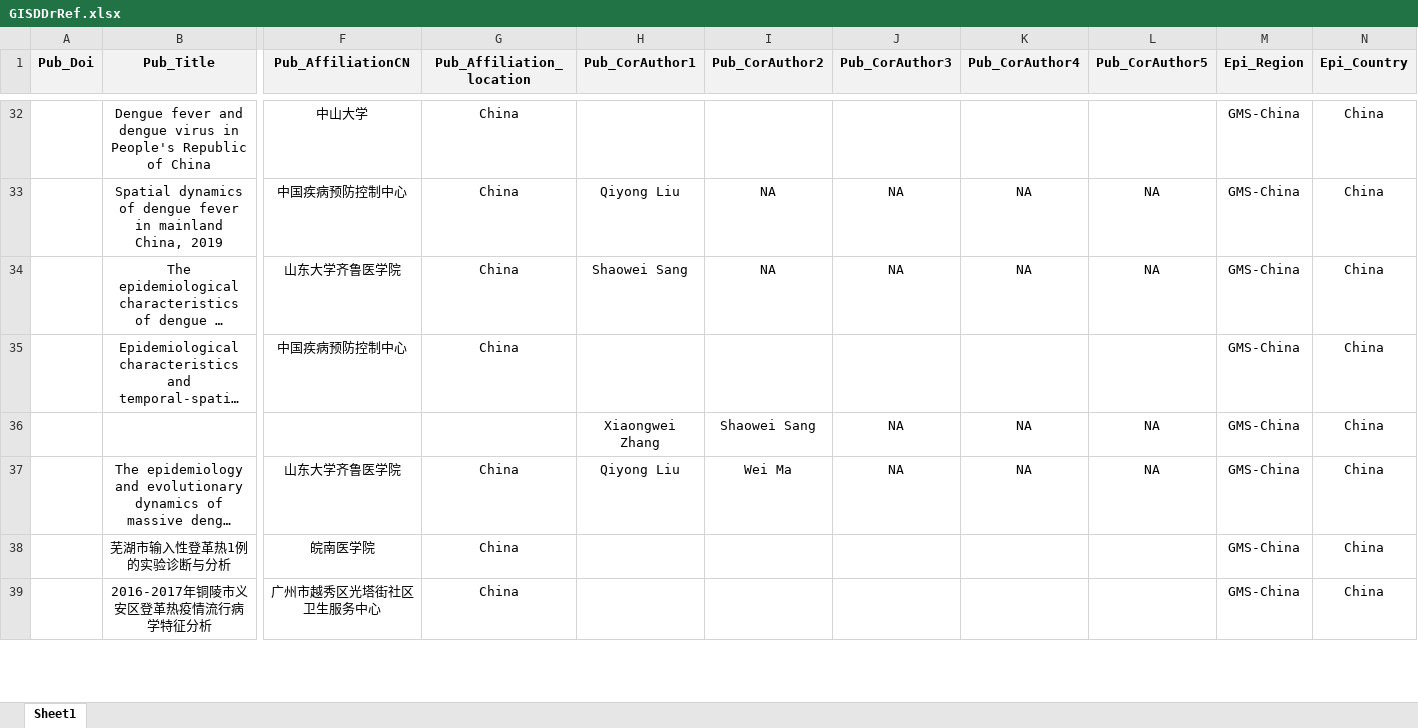
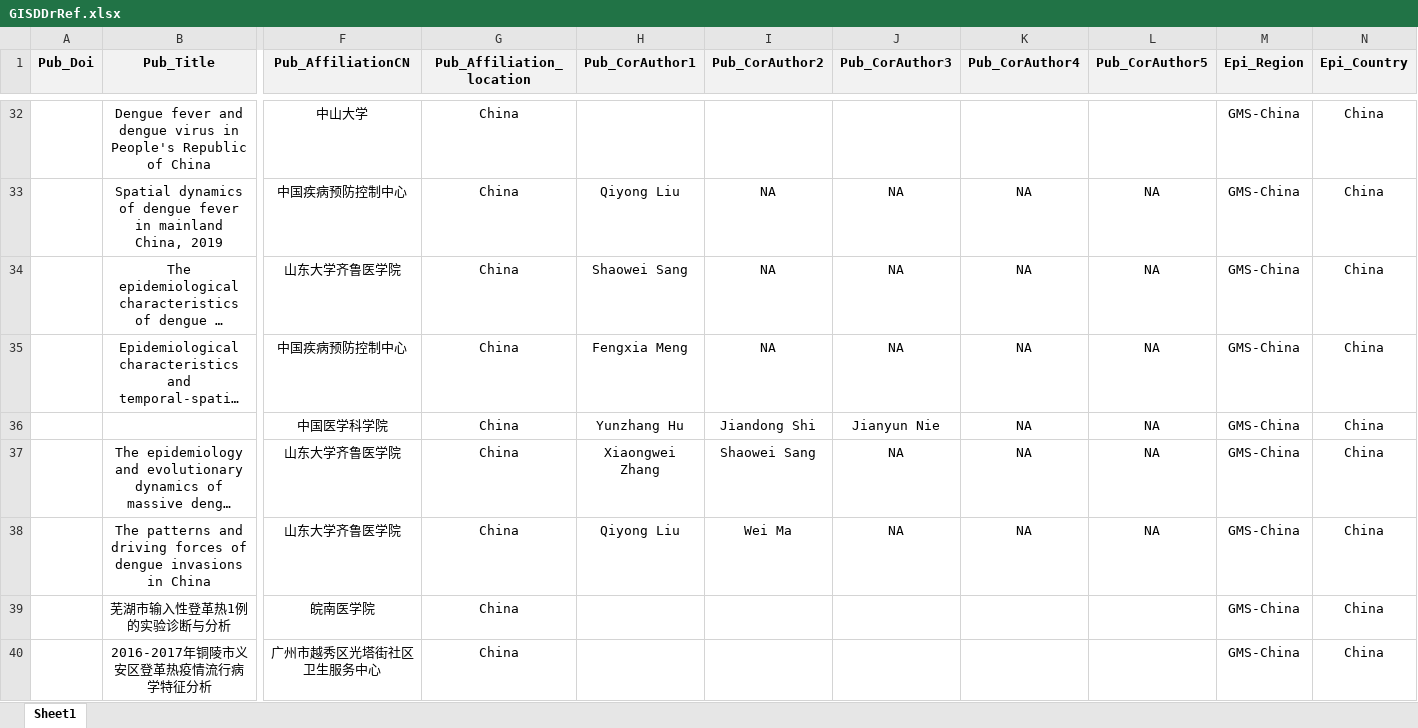
Before and after one commit to GuoXiang9399/GISDDrRef, an Excel workbook: Data/GISDDrRef.xlsx, sheet Sheet1, drawn as a sheet; only a part is shown, gaps mark what is left out; long unchanged cells end in …; values as stored, in another font and other column widths than the file's, no borders; removed rows and columns are numbered as before the commit, all else as after; rows hold the shown columns only; the diff names each change by its address in the sheet, - before the commit and + after, or states it on an @@ line.

Commit message:
Update GISDDrRef.xlsx

```diff
--- a/Data/GISDDrRef.xlsx (sheet Sheet1)
+++ b/Data/GISDDrRef.xlsx (sheet Sheet1)
-H35 (Pub_CorAuthor1): (empty)
+H35 (Pub_CorAuthor1): Fengxia Meng
-I35 (Pub_CorAuthor2): (empty)
+I35 (Pub_CorAuthor2): NA
-J35 (Pub_CorAuthor3): (empty)
+J35 (Pub_CorAuthor3): NA
-K35 (Pub_CorAuthor4): (empty)
+K35 (Pub_CorAuthor4): NA
-L35 (Pub_CorAuthor5): (empty)
+L35 (Pub_CorAuthor5): NA
-row 36:  |  |  |  | Xiaongwei Zhang | Shaowei Sang | NA | NA | NA | GMS-China | China
+row 36:  |  | 中国医学科学院 | China | Yunzhang Hu | Jiandong Shi | Jianyun Nie | NA | NA | GMS-China | China
-H37 (Pub_CorAuthor1): Qiyong Liu
+H37 (Pub_CorAuthor1): Xiaongwei Zhang
-I37 (Pub_CorAuthor2): Wei Ma
+I37 (Pub_CorAuthor2): Shaowei Sang
+row 38:  | The patterns and driving forces of dengue invasions in China | 山东大学齐鲁医学院 | China | Qiyong Liu | Wei Ma | NA | NA | NA | GMS-China | China
```
